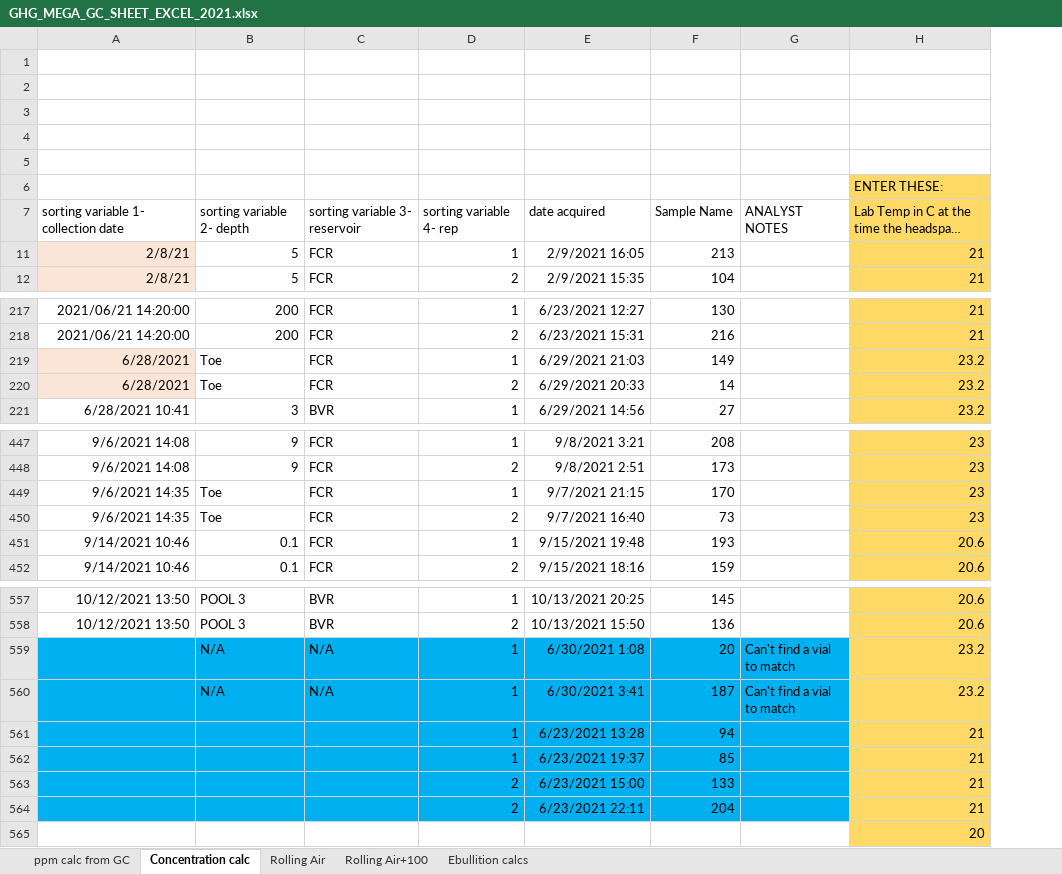
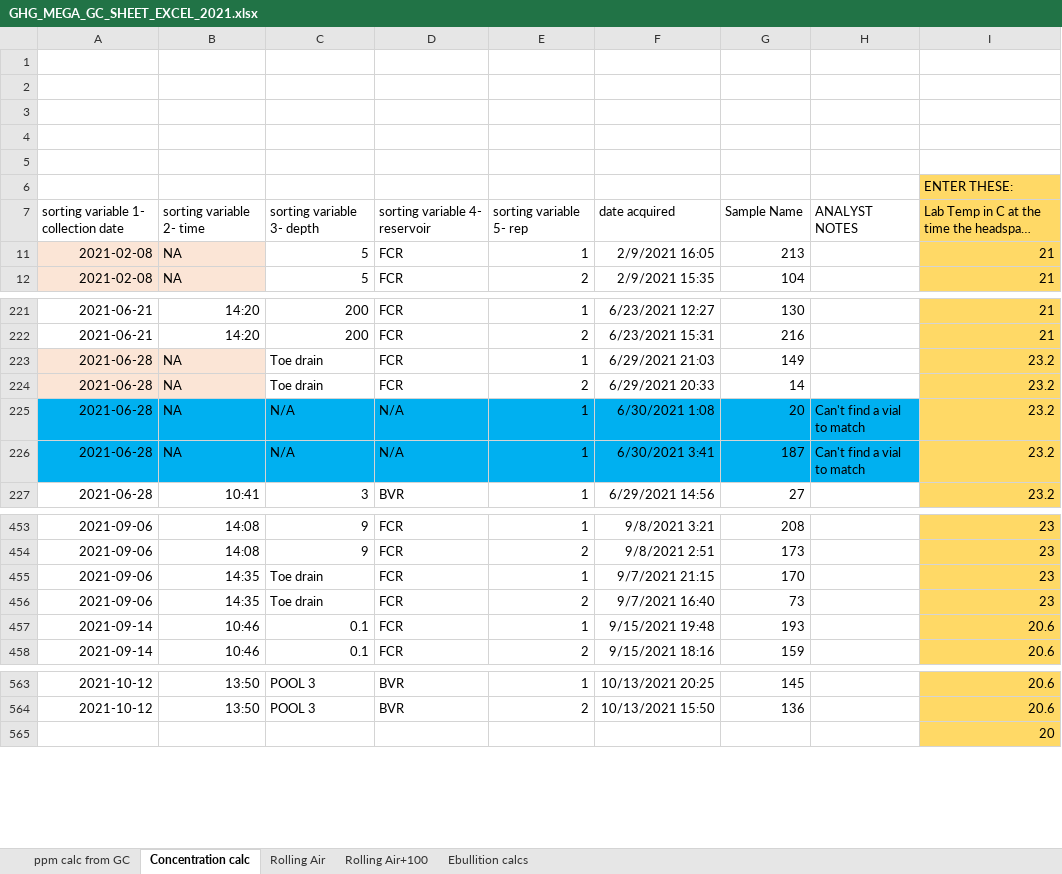
Before and after one commit to CareyLabVT/Reservoirs, an Excel workbook: Data/DataNotYetUploadedToEDI/Raw_GHG/2021/GHG_MEGA_GC_SHEET_EXCEL_2021.xlsx, sheet Concentration calc, drawn as a sheet; only a part is shown, gaps mark what is left out; long unchanged cells end in …; values as stored, in another font and other column widths than the file's, no borders; removed rows and columns are numbered as before the commit, all else as after; the diff covers the shown part only; the diff names each change by its address in the sheet, - before the commit and + after, or states it on an @@ line.

Commit message:
Updating GHG megasheet.

```diff
--- a/Data/DataNotYetUploadedToEDI/Raw_GHG/2021/GHG_MEGA_GC_SHEET_EXCEL_2021.xlsx (sheet Concentration calc)
+++ b/Data/DataNotYetUploadedToEDI/Raw_GHG/2021/GHG_MEGA_GC_SHEET_EXCEL_2021.xlsx (sheet Concentration calc)
-column A, rows 7-12: sorting variable 1- collection date | 2/8/21 | 2/8/21; rows 217-221: 2021/06/21 14:20:00 | 2021/06/21 14:20:00 | 6/28/2021 | 6/28/2021 | 6/28/2021 10:41; rows 447-452: 9/6/2021 14:08 | 9/6/2021 14:08 | 9/6/2021 14:35 | 9/6/2021 14:35 | 9/14/2021 10:46 | 9/14/2021 10:46; rows 557-558: 10/12/2021 13:50 | 10/12/2021 13:50
+column A, rows 7-12: sorting variable 1- collection date | 2021-02-08 | 2021-02-08; rows 221-224: 2021-06-21 | 2021-06-21 | 2021-06-28 | 2021-06-28; row 227: 2021-06-28; rows 453-458: 2021-09-06 | 2021-09-06 | 2021-09-06 | 2021-09-06 | 2021-09-14 | 2021-09-14; rows 563-564: 2021-10-12 | 2021-10-12
+column B, rows 7-12: sorting variable 2- time | NA | NA; rows 221-224: 14:20 | 14:20 | NA | NA; row 227: 10:41; rows 453-458: 14:08 | 14:08 | 14:35 | 14:35 | 10:46 | 10:46; rows 563-564: 13:50 | 13:50
-C7: sorting variable 2- depth
+C7: sorting variable 3- depth
-D7: sorting variable 3- reservoir
+D7: sorting variable 4- reservoir
-E7: sorting variable 4- rep
+E7: sorting variable 5- rep
-C223:C224: Toe
+C223:C224: Toe drain
@@ row 559 moved to row 225: 2021-06-28 @@
@@ row 560 moved to row 226: 2021-06-28 @@
-C455:C456: Toe
+C455:C456: Toe drain
@@ row 561 moved to row 203: 2021-06-21 @@
@@ row 562 moved to row 204: 2021-06-21 @@
@@ row 563 moved to row 205: 2021-06-21 @@
@@ row 564 moved to row 206: 2021-06-21 @@
```
Also changed, not shown: 6 moved rows elsewhere in this sheet, formulas that keep their value.
